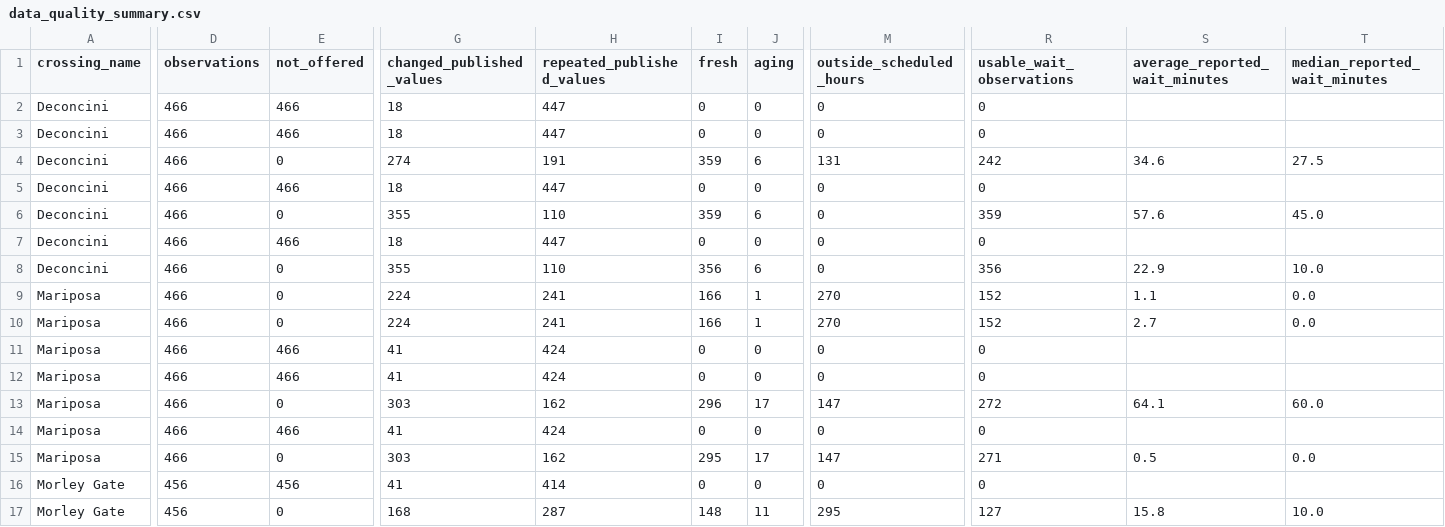
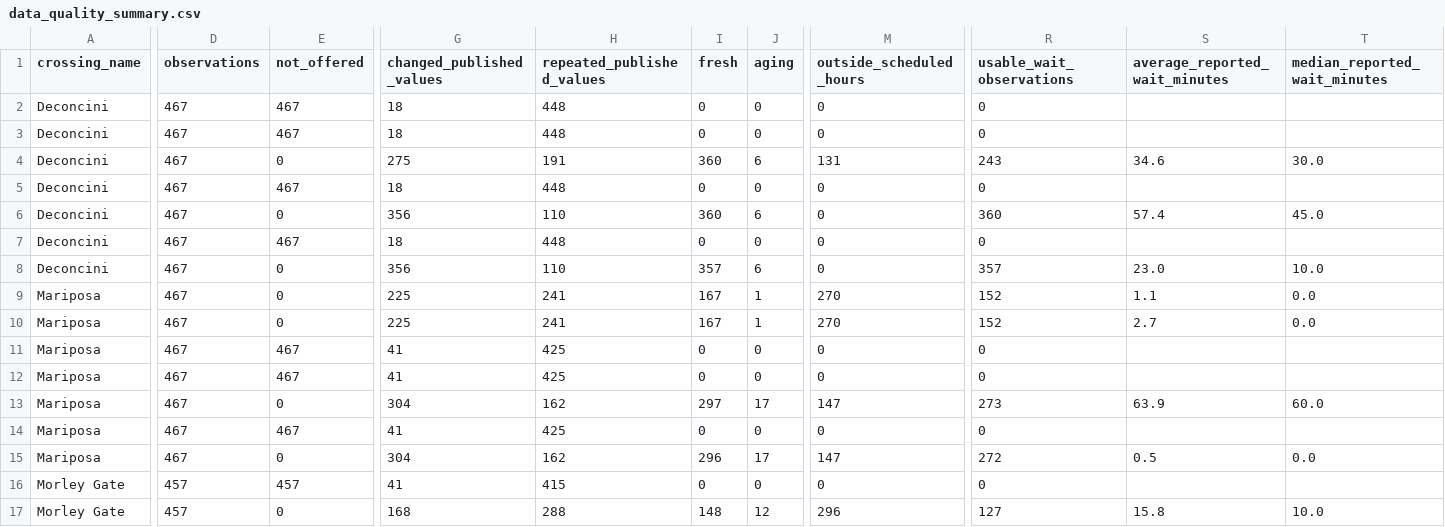
Before and after one commit to marlaconrad/nogales-border-research, a CSV file: reports/data_quality_summary.csv, drawn as a sheet; only a part is shown, gaps mark what is left out; the diff names each change by its address in the sheet, - before the commit and + after, or states it on an @@ line.

```diff
--- a/reports/data_quality_summary.csv
+++ b/reports/data_quality_summary.csv
-D2:D15 (observations): 466
+D2:D15 (observations): 467
-E2:E3 (not_offered): 466
+E2:E3 (not_offered): 467
-H2:H3 (repeated_published_values): 447
+H2:H3 (repeated_published_values): 448
-G4 (changed_published_values): 274
+G4 (changed_published_values): 275
-I4 (fresh): 359
+I4 (fresh): 360
-R4 (usable_wait_observations): 242
+R4 (usable_wait_observations): 243
-T4 (median_reported_wait_minutes): 27.5
+T4 (median_reported_wait_minutes): 30.0
-E5 (not_offered): 466
+E5 (not_offered): 467
-H5 (repeated_published_values): 447
+H5 (repeated_published_values): 448
-G6 (changed_published_values): 355
+G6 (changed_published_values): 356
-I6 (fresh): 359
+I6 (fresh): 360
-R6 (usable_wait_observations): 359
+R6 (usable_wait_observations): 360
-S6 (average_reported_wait_minutes): 57.6
+S6 (average_reported_wait_minutes): 57.4
-E7 (not_offered): 466
+E7 (not_offered): 467
-H7 (repeated_published_values): 447
+H7 (repeated_published_values): 448
-G8 (changed_published_values): 355
+G8 (changed_published_values): 356
-I8 (fresh): 356
+I8 (fresh): 357
-R8 (usable_wait_observations): 356
+R8 (usable_wait_observations): 357
-S8 (average_reported_wait_minutes): 22.9
+S8 (average_reported_wait_minutes): 23.0
-G9:G10 (changed_published_values): 224
+G9:G10 (changed_published_values): 225
-I9:I10 (fresh): 166
+I9:I10 (fresh): 167
-E11:E12 (not_offered): 466
+E11:E12 (not_offered): 467
-H11:H12 (repeated_published_values): 424
+H11:H12 (repeated_published_values): 425
-G13 (changed_published_values): 303
+G13 (changed_published_values): 304
-I13 (fresh): 296
+I13 (fresh): 297
-R13 (usable_wait_observations): 272
+R13 (usable_wait_observations): 273
-S13 (average_reported_wait_minutes): 64.1
+S13 (average_reported_wait_minutes): 63.9
-E14 (not_offered): 466
+E14 (not_offered): 467
-H14 (repeated_published_values): 424
+H14 (repeated_published_values): 425
-G15 (changed_published_values): 303
+G15 (changed_published_values): 304
-I15 (fresh): 295
+I15 (fresh): 296
-R15 (usable_wait_observations): 271
+R15 (usable_wait_observations): 272
-D16:D17 (observations): 456
+D16:D17 (observations): 457
-E16 (not_offered): 456
+E16 (not_offered): 457
-H16 (repeated_published_values): 414
+H16 (repeated_published_values): 415
-H17 (repeated_published_values): 287
+H17 (repeated_published_values): 288
-J17 (aging): 11
+J17 (aging): 12
-M17 (outside_scheduled_hours): 295
+M17 (outside_scheduled_hours): 296
```
Also changed, not shown: 1 other file.
